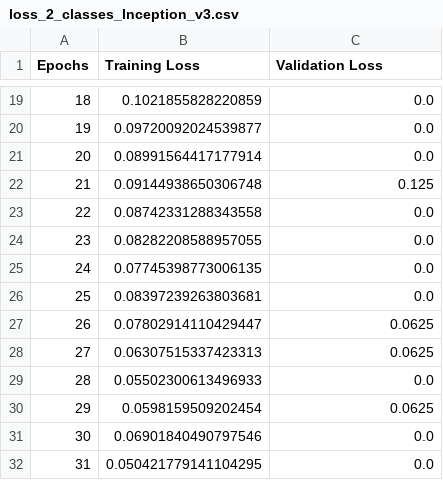
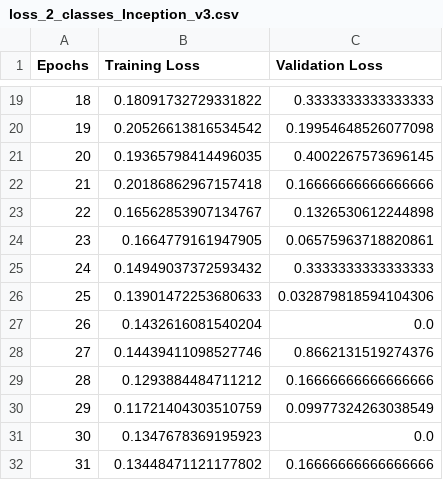
Before and after one commit to mehtavandit/COMP6721-GroupP, a CSV file: 2_Classes_Small Dataset/Inception/loss_2_classes_Inception_v3.csv, drawn as a sheet; only a part is shown, gaps mark what is left out; the diff covers the shown part only.

```diff
--- a/2_Classes_Small Dataset/Inception/loss_2_classes_Inception_v3.csv
+++ b/2_Classes_Small Dataset/Inception/loss_2_classes_Inception_v3.csv
@@ -19,14 +19,14 @@ Epochs,Training Loss,Validation Loss
-18,0.1021855828220859,0.0
-19,0.09720092024539877,0.0
-20,0.08991564417177914,0.0
-21,0.09144938650306748,0.125
-22,0.08742331288343558,0.0
-23,0.08282208588957055,0.0
-24,0.07745398773006135,0.0
-25,0.08397239263803681,0.0
-26,0.07802914110429447,0.0625
-27,0.06307515337423313,0.0625
-28,0.05502300613496933,0.0
-29,0.0598159509202454,0.0625
-30,0.06901840490797546,0.0
-31,0.050421779141104295,0.0
+18,0.18091732729331822,0.3333333333333333
+19,0.20526613816534542,0.19954648526077098
+20,0.19365798414496035,0.4002267573696145
+21,0.20186862967157418,0.16666666666666666
+22,0.16562853907134767,0.1326530612244898
+23,0.1664779161947905,0.06575963718820861
+24,0.14949037372593432,0.3333333333333333
+25,0.13901472253680633,0.032879818594104306
+26,0.1432616081540204,0.0
+27,0.14439411098527746,0.8662131519274376
+28,0.1293884484711212,0.16666666666666666
+29,0.11721404303510759,0.09977324263038549
+30,0.1347678369195923,0.0
+31,0.13448471121177802,0.16666666666666666
```
Also changed, not shown: 32 edited cells elsewhere in this file, 2_Classes_Small Dataset/Inception/Y_values_2_classes_Inception_v3.csv, 2_Classes_Small Dataset/Inception/accuracies_2_classes_Inception_v3.csv, 5 other files.
